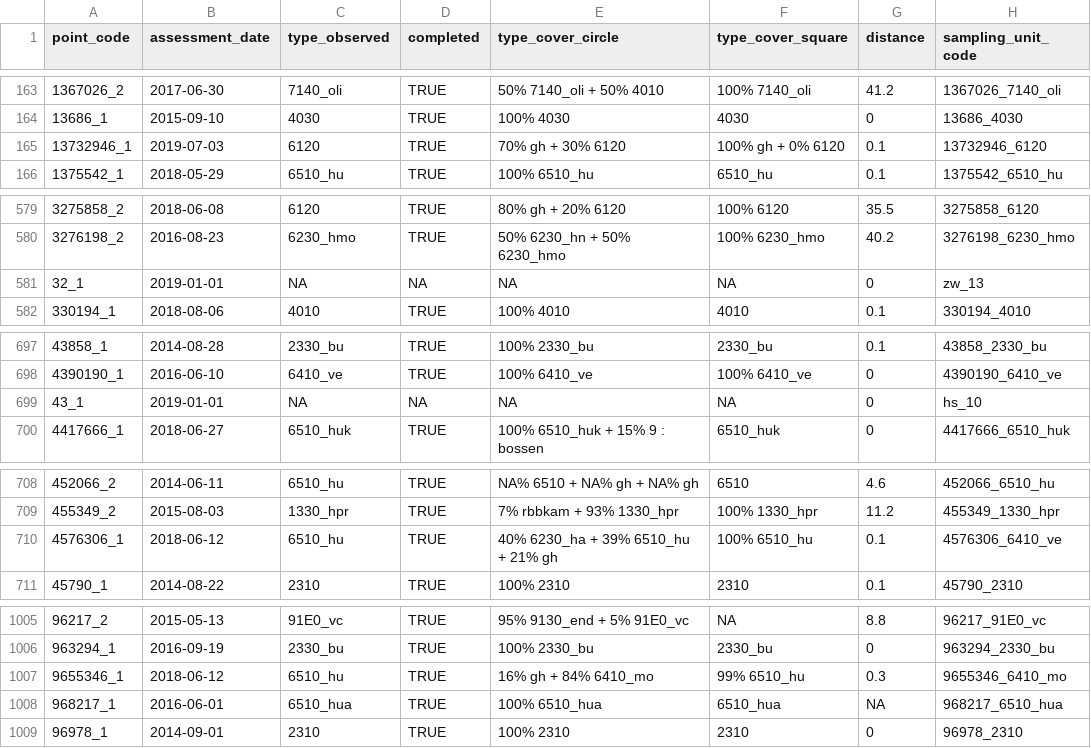
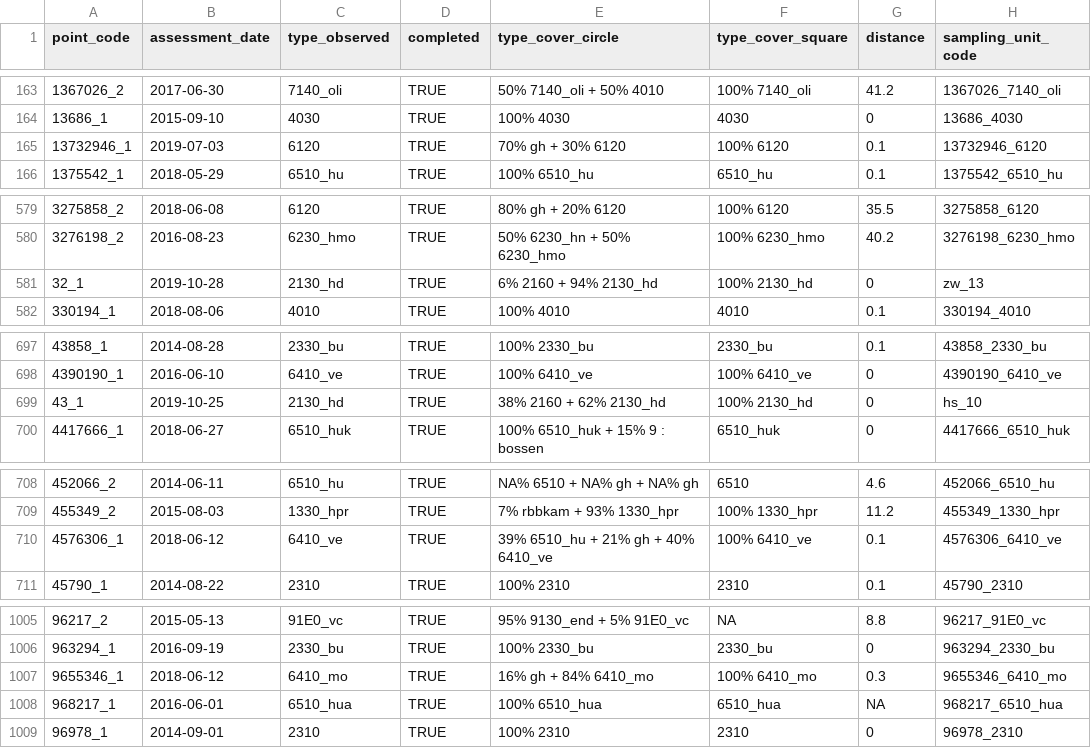
Before and after one commit to inbo/n2khab-sample-admin, a TSV file: data/mhq_terr_measurements.tsv, drawn as a sheet; only a part is shown, gaps mark what is left out; the diff covers the shown part only.

```diff
--- a/data/mhq_terr_measurements.tsv
+++ b/data/mhq_terr_measurements.tsv
@@ -164,3 +164,3 @@ point_code	assessment_date	type_observed	completed	type_cover_circle	type_cover_
 13686_1	2015-09-10	4030	TRUE	100% 4030	4030	0	13686_4030
-13732946_1	2019-07-03	6120	TRUE	70% gh + 30% 6120	100% gh + 0% 6120	0.1	13732946_6120
+13732946_1	2019-07-03	6120	TRUE	70% gh + 30% 6120	100% 6120	0.1	13732946_6120
 1375542_1	2018-05-29	6510_hu	TRUE	100% 6510_hu	6510_hu	0.1	1375542_6510_hu
@@ -580,3 +580,3 @@ point_code	assessment_date	type_observed	completed	type_cover_circle	type_cover_
 3276198_2	2016-08-23	6230_hmo	TRUE	50% 6230_hn + 50% 6230_hmo	100% 6230_hmo	40.2	3276198_6230_hmo
-32_1	2019-01-01	NA	NA	NA	NA	0	zw_13
+32_1	2019-10-28	2130_hd	TRUE	6% 2160 + 94% 2130_hd	100% 2130_hd	0	zw_13
 330194_1	2018-08-06	4010	TRUE	100% 4010	4010	0.1	330194_4010
@@ -698,3 +698,3 @@ point_code	assessment_date	type_observed	completed	type_cover_circle	type_cover_
 4390190_1	2016-06-10	6410_ve	TRUE	100% 6410_ve	100% 6410_ve	0	4390190_6410_ve
-43_1	2019-01-01	NA	NA	NA	NA	0	hs_10
+43_1	2019-10-25	2130_hd	TRUE	38% 2160 + 62% 2130_hd	100% 2130_hd	0	hs_10
 4417666_1	2018-06-27	6510_huk	TRUE	100% 6510_huk + 15% 9 : bossen	6510_huk	0	4417666_6510_huk
@@ -709,3 +709,3 @@ point_code	assessment_date	type_observed	completed	type_cover_circle	type_cover_
 455349_2	2015-08-03	1330_hpr	TRUE	7% rbbkam + 93% 1330_hpr	100% 1330_hpr	11.2	455349_1330_hpr
-4576306_1	2018-06-12	6510_hu	TRUE	40% 6230_ha + 39% 6510_hu + 21% gh	100% 6510_hu	0.1	4576306_6410_ve
+4576306_1	2018-06-12	6410_ve	TRUE	39% 6510_hu + 21% gh + 40% 6410_ve	100% 6410_ve	0.1	4576306_6410_ve
 45790_1	2014-08-22	2310	TRUE	100% 2310	2310	0.1	45790_2310
@@ -1006,3 +1006,3 @@ point_code	assessment_date	type_observed	completed	type_cover_circle	type_cover_
 963294_1	2016-09-19	2330_bu	TRUE	100% 2330_bu	2330_bu	0	963294_2330_bu
-9655346_1	2018-06-12	6510_hu	TRUE	16% gh + 84% 6410_mo	99% 6510_hu	0.3	9655346_6410_mo
+9655346_1	2018-06-12	6410_mo	TRUE	16% gh + 84% 6410_mo	100% 6410_mo	0.3	9655346_6410_mo
 968217_1	2016-06-01	6510_hua	TRUE	100% 6510_hua	6510_hua	NA	968217_6510_hua
```
Also changed, not shown: 4 edited cells elsewhere in this file, data/mhq_terr_assessments.tsv, data/mhq_terr_refpoints_validity.tsv, 6 other files.
